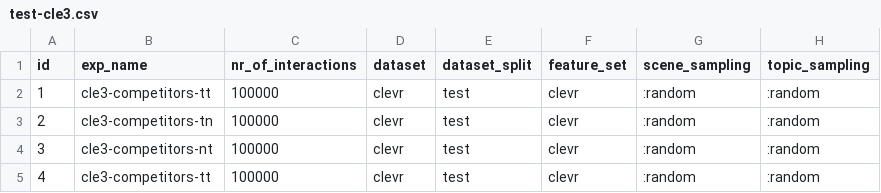
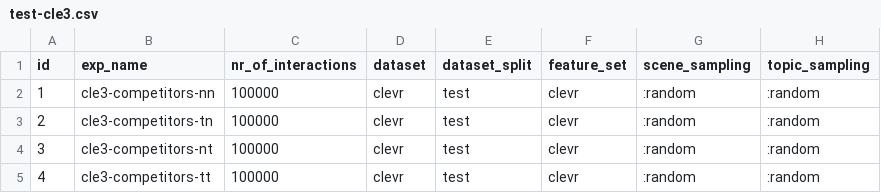
Before and after one commit to jotadwright/babel, a CSV file: experiments/concept-emergence2/batch/data-test/test-cle3.csv, drawn as a sheet.

Commit message:
fix: minor typo

```diff
--- a/experiments/concept-emergence2/batch/data-test/test-cle3.csv
+++ b/experiments/concept-emergence2/batch/data-test/test-cle3.csv
@@ -1,3 +1,3 @@
 id,exp_name,nr_of_interactions,dataset,dataset_split,feature_set,scene_sampling,topic_sampling
-1,cle3-competitors-tt,100000,clevr,test,clevr,:random,:random
+1,cle3-competitors-nn,100000,clevr,test,clevr,:random,:random
 2,cle3-competitors-tn,100000,clevr,test,clevr,:random,:random
```
